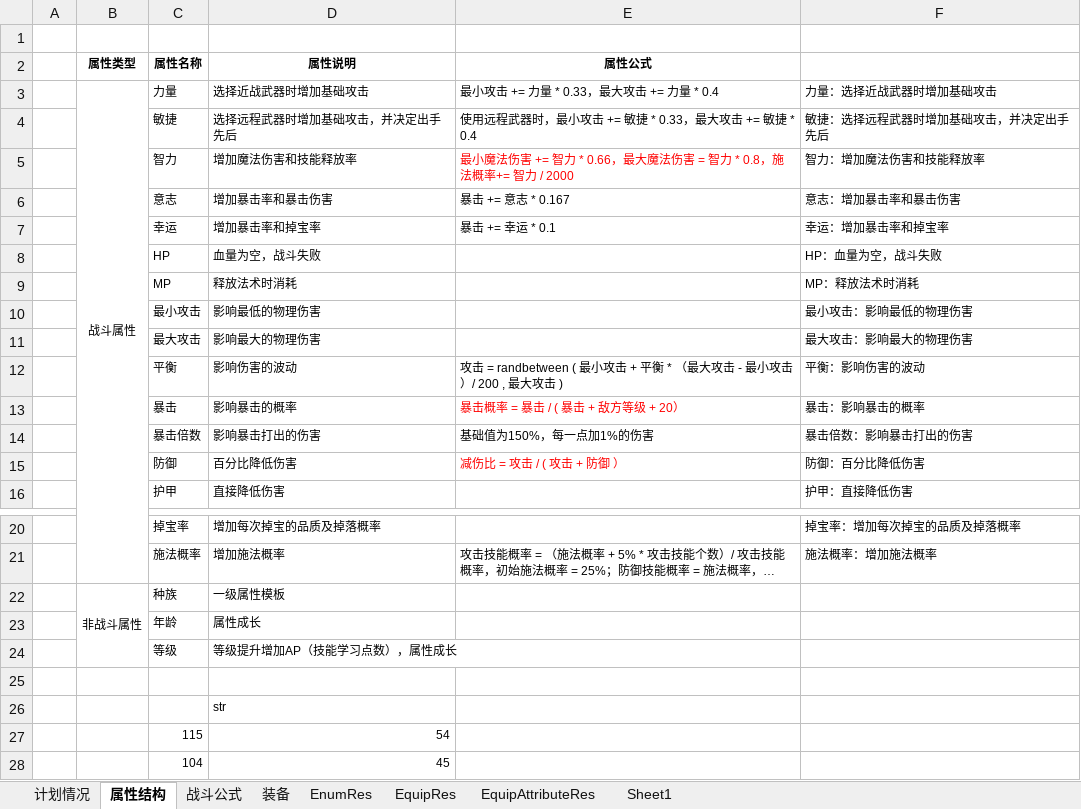
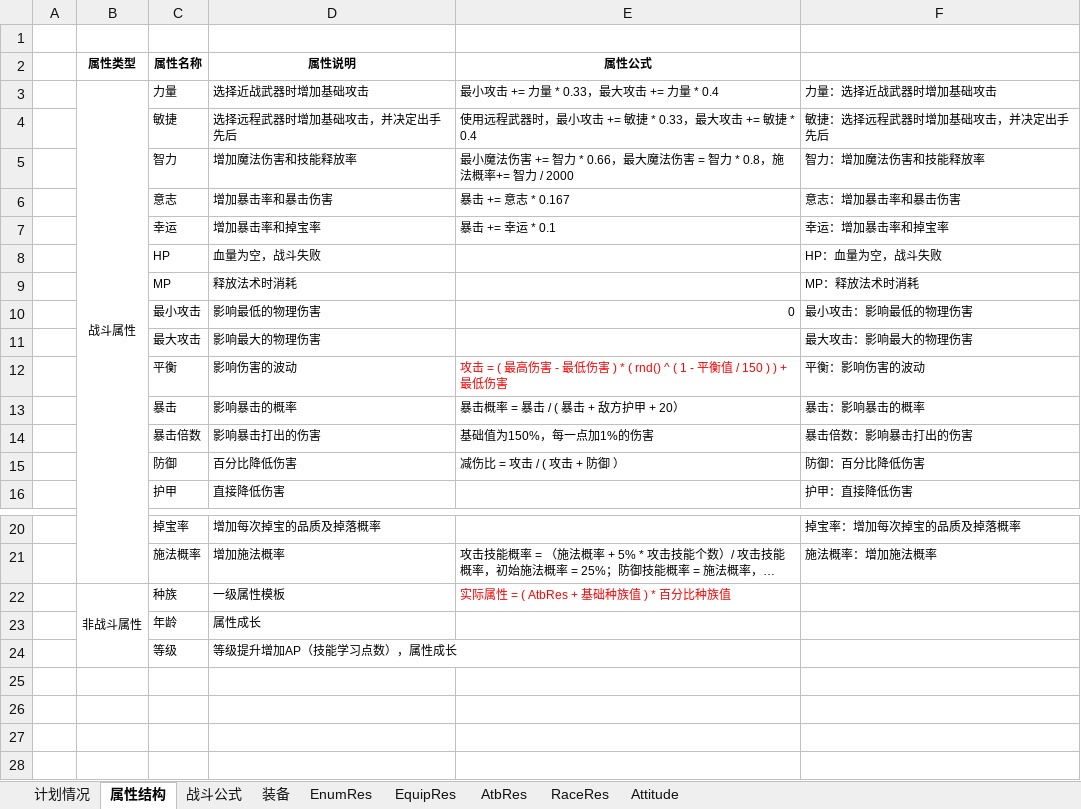
Before and after one commit to Deniulor/dragon, an Excel workbook: doc/20170519挂机.xlsm, sheet 属性结构, drawn as a sheet; only a part is shown, gaps mark what is left out; long unchanged cells end in …; values as stored, in another font and other column widths than the file's, no borders; the diff names each change by its address in the sheet, - before the commit and + after, or states it on an @@ line.

```diff
--- a/doc/20170519挂机.xlsm (sheet 属性结构)
+++ b/doc/20170519挂机.xlsm (sheet 属性结构)
-sheet tab: Sheet1
+sheet tab: AtbRes
-sheet tab: EquipAttributeRes
+sheet tab: RaceRes
+sheet tab: Attitude
-E5 text colour: #FF0000
+E5 text colour: black
-E10 (属性公式): (empty)
+E10 (属性公式): 0
-E12 (属性公式): 攻击 = randbetween ( 最小攻击 + 平衡 * （最大攻击 - 最小攻击）/ 200 , 最大攻击 )
+E12 (属性公式): 攻击 = ( 最高伤害 - 最低伤害 ) * ( rnd() ^ ( 1 - 平衡值 / 150 ) ) + 最低伤害
-E12 text colour: black
+E12 text colour: #FF0000
-E13 (属性公式): 暴击概率 = 暴击 / ( 暴击 + 敌方等级 + 20）
+E13 (属性公式): 暴击概率 = 暴击 / ( 暴击 + 敌方护甲 + 20）
-E13 text colour: #FF0000
+E13 text colour: black
-E15 text colour: #FF0000
+E15 text colour: black
-E22 (属性公式): (empty)
+E22 (属性公式): 实际属性 = ( AtbRes + 基础种族值 ) * 百分比种族值
-row 25: (empty)
-row 26:  |  |  | str
-row 27:  |  | 115 | 54
-row 28:  |  | 104 | 45
```
Also changed, not shown: sheet AtbRes, sheet EquipRes, sheet EnumRes, 24 other files.
